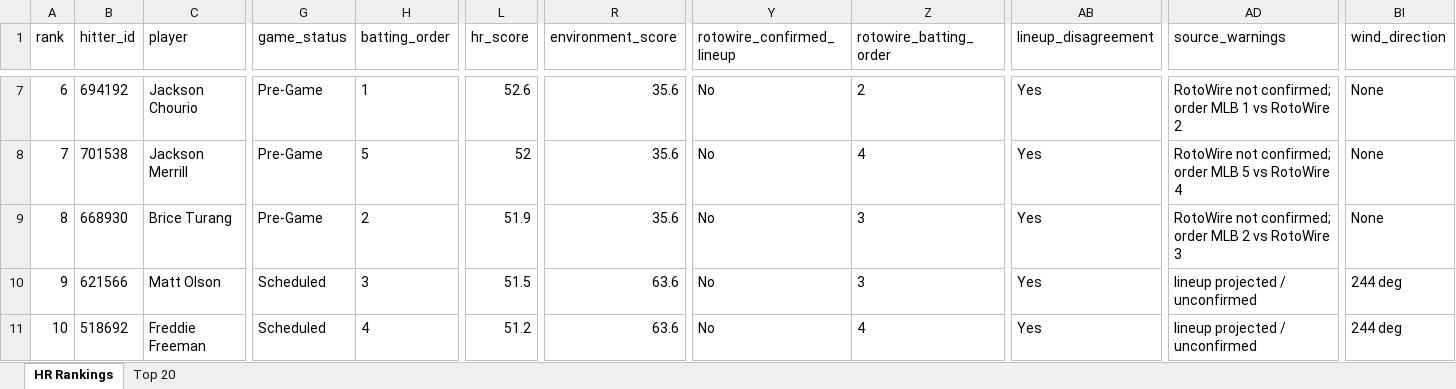
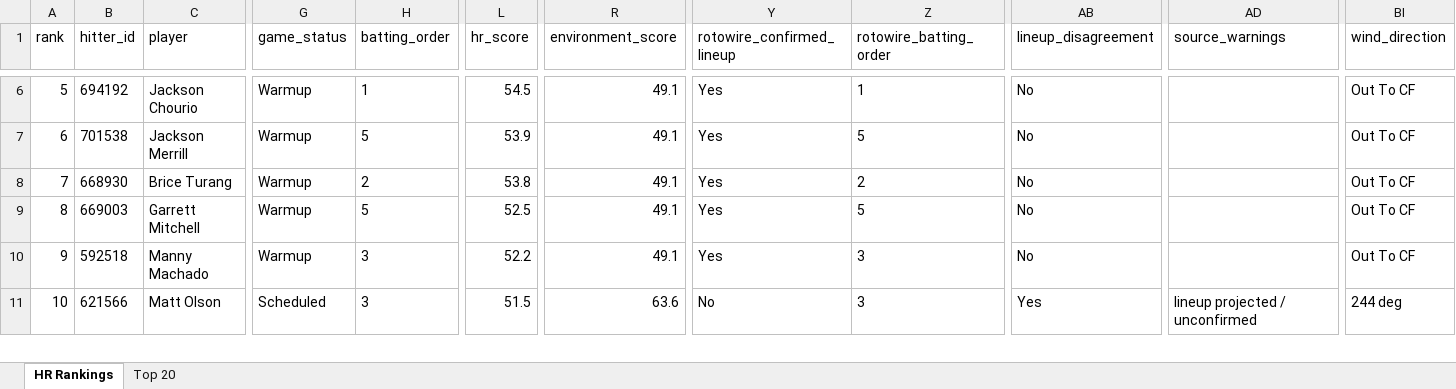
Before and after one commit to etbell28/ghost-analytics, an Excel workbook: outputs/daily/hr_rankings_2026-10-04.xlsx, sheet HR Rankings, drawn as a sheet; only a part is shown, gaps mark what is left out; values as stored, in another font and other column widths than the file's, no borders; removed rows and columns are numbered as before the commit, all else as after; rows hold the shown columns only; the diff covers the shown part only; the diff names each change by its address in the sheet, - before the commit and + after, or states it on an @@ line.

```diff
--- a/outputs/daily/hr_rankings_2026-10-04.xlsx (sheet HR Rankings)
+++ b/outputs/daily/hr_rankings_2026-10-04.xlsx (sheet HR Rankings)
-A6 (rank): 6
+A6 (rank): 5
-G6:G7 (game_status): Pre-Game
+G6:G7 (game_status): Warmup
-L6 (hr_score): 52.6
+L6 (hr_score): 54.5
-R6:R7 (environment_score): 35.6
+R6:R7 (environment_score): 49.1
-Y6:Y7 (rotowire_confirmed_lineup): No
+Y6:Y7 (rotowire_confirmed_lineup): Yes
-Z6 (rotowire_batting_order): 2
+Z6 (rotowire_batting_order): 1
-AB6:AB7 (lineup_disagreement): Yes
+AB6:AB7 (lineup_disagreement): No
-AD6 (source_warnings): RotoWire not confirmed; order MLB 1 vs RotoWire 2
+AD6 (source_warnings): (empty)
-BI6:BI7 (wind_direction): None
+BI6:BI7 (wind_direction): Out To CF
-A7 (rank): 7
+A7 (rank): 6
-L7 (hr_score): 52
+L7 (hr_score): 53.9
-Z7 (rotowire_batting_order): 4
+Z7 (rotowire_batting_order): 5
-AD7 (source_warnings): RotoWire not confirmed; order MLB 5 vs RotoWire 4
+AD7 (source_warnings): (empty)
+row 8: 7 | 668930 | Brice Turang | Warmup | 2 | 53.8 | 49.1 | Yes | 2 | No |  | Out To CF
-B9 (hitter_id): 668930
+B9 (hitter_id): 669003
-C9 (player): Brice Turang
+C9 (player): Garrett Mitchell
-G9 (game_status): Pre-Game
+G9 (game_status): Warmup
-H9 (batting_order): 2
+H9 (batting_order): 5
-L9 (hr_score): 51.9
+L9 (hr_score): 52.5
-R9 (environment_score): 35.6
+R9 (environment_score): 49.1
-Y9 (rotowire_confirmed_lineup): No
+Y9 (rotowire_confirmed_lineup): Yes
-Z9 (rotowire_batting_order): 3
+Z9 (rotowire_batting_order): 5
-AB9 (lineup_disagreement): Yes
+AB9 (lineup_disagreement): No
-AD9 (source_warnings): RotoWire not confirmed; order MLB 2 vs RotoWire 3
+AD9 (source_warnings): (empty)
-BI9 (wind_direction): None
+BI9 (wind_direction): Out To CF
+row 10: 9 | 592518 | Manny Machado | Warmup | 3 | 52.2 | 49.1 | Yes | 3 | No |  | Out To CF
-A11 (rank): 9
+A11 (rank): 10
-row 11: 10 | 518692 | Freddie Freeman | Scheduled | 4 | 51.2 | 63.6 | No | 4 | Yes | lineup projected / unconfirmed | 244 deg
```
Also changed, not shown: 3 added rows, 4 removed rows and 828 edited cells elsewhere in this sheet, sheet Top 20, outputs/hr_rankings.xlsx, 8 other files.
